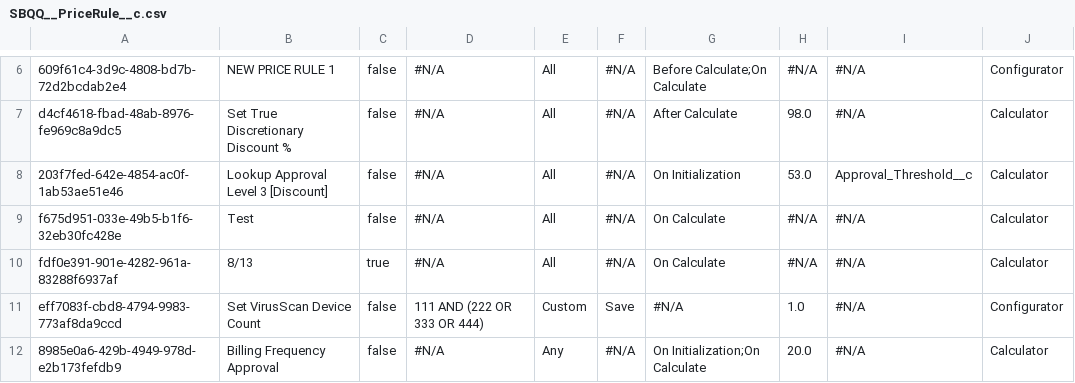
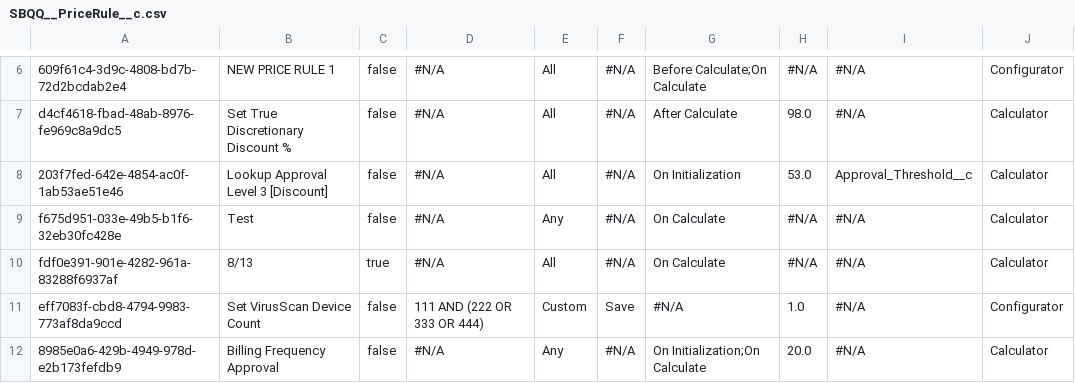
Before and after one commit to jjoannow/TEST, a CSV file: data/SBQQ__PriceRule__c.csv, drawn as a sheet; only a part is shown, gaps mark what is left out.

Commit message:
Update Rule

```diff
--- a/data/SBQQ__PriceRule__c.csv
+++ b/data/SBQQ__PriceRule__c.csv
@@ -8,3 +8,3 @@ d4cf4618-fbad-48ab-8976-fe969c8a9dc5,Set True Discretionary Discount %,false,#N/
 203f7fed-642e-4854-ac0f-1ab53ae51e46,Lookup Approval Level 3 [Discount],false,#N/A,All,#N/A,On Initialization,53.0,Approval_Threshold__c,Calculator
-f675d951-033e-49b5-b1f6-32eb30fc428e,Test,false,#N/A,All,#N/A,On Calculate,#N/A,#N/A,Calculator
+f675d951-033e-49b5-b1f6-32eb30fc428e,Test,false,#N/A,Any,#N/A,On Calculate,#N/A,#N/A,Calculator
 fdf0e391-901e-4282-961a-83288f6937af,8/13,true,#N/A,All,#N/A,On Calculate,#N/A,#N/A,Calculator
```
